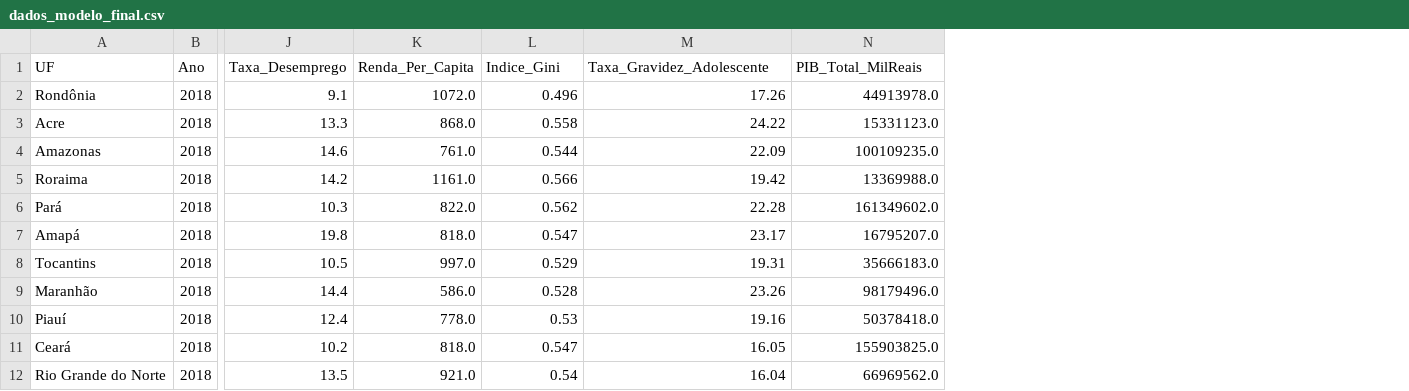
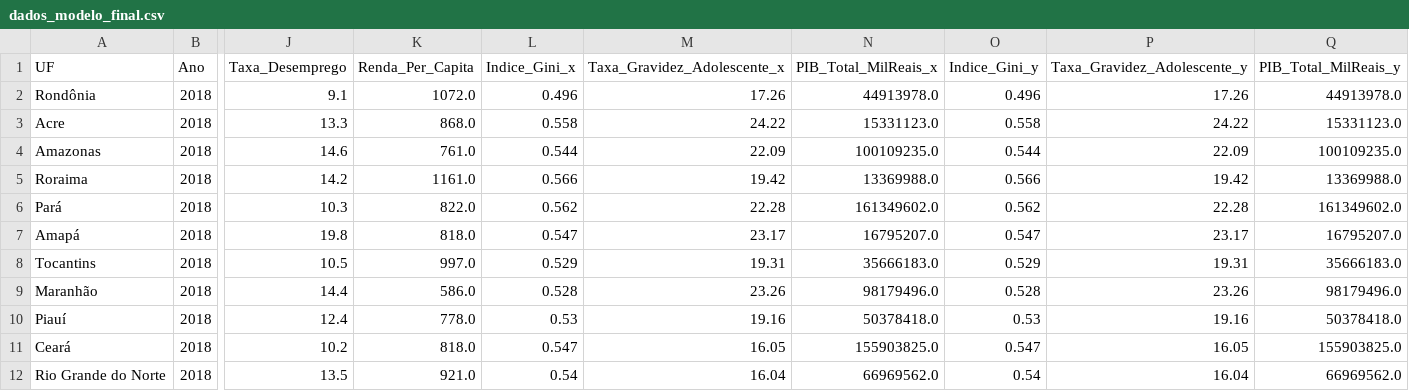
Before and after one commit to tteodorogustavo/ZettaLab-Data, a CSV file: data/Processed/dados_modelo_final.csv, drawn as a sheet; only a part is shown, gaps mark what is left out; the diff names each change by its address in the sheet, - before the commit and + after, or states it on an @@ line.

```diff
--- a/data/Processed/dados_modelo_final.csv
+++ b/data/Processed/dados_modelo_final.csv
+column O (Indice_Gini_y), rows 2-12: 0.496 | 0.558 | 0.544 | 0.566 | 0.562 | 0.547 | 0.529 | 0.528 | 0.53 | 0.547 | 0.54
+column P (Taxa_Gravidez_Adolescente_y), rows 2-12: 17.26 | 24.22 | 22.09 | 19.42 | 22.28 | 23.17 | 19.31 | 23.26 | 19.16 | 16.05 | 16.04
+column Q (PIB_Total_MilReais_y), rows 2-12: 44913978.0 | 15331123.0 | 100109235.0 | 13369988.0 | 161349602.0 | 16795207.0 | 35666183.0 | 98179496.0 | 50378418.0 | 155903825.0 | 66969562.0
-L1: Indice_Gini
+L1: Indice_Gini_x
-M1: Taxa_Gravidez_Adolescente
+M1: Taxa_Gravidez_Adolescente_x
-N1: PIB_Total_MilReais
+N1: PIB_Total_MilReais_x
```
Also changed, not shown: 14 other files.
